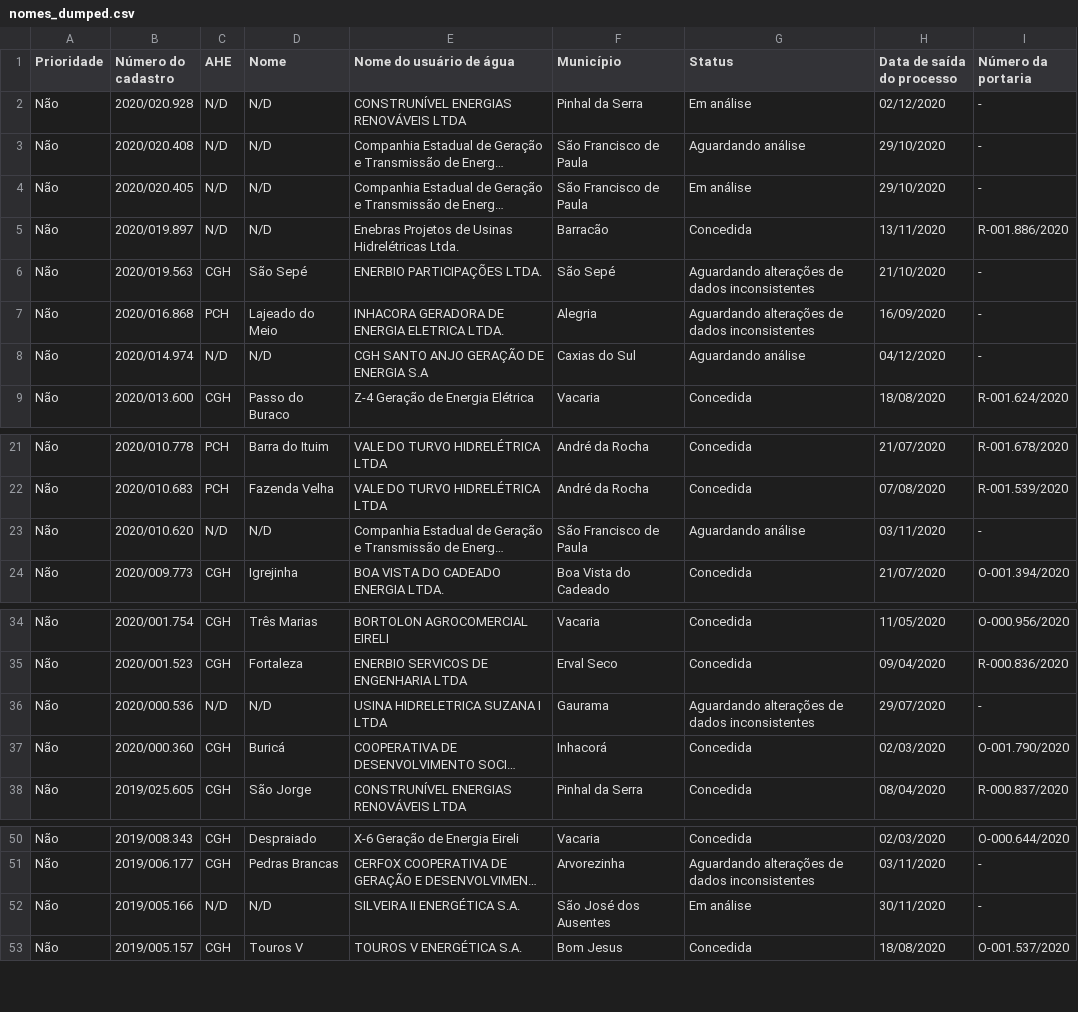
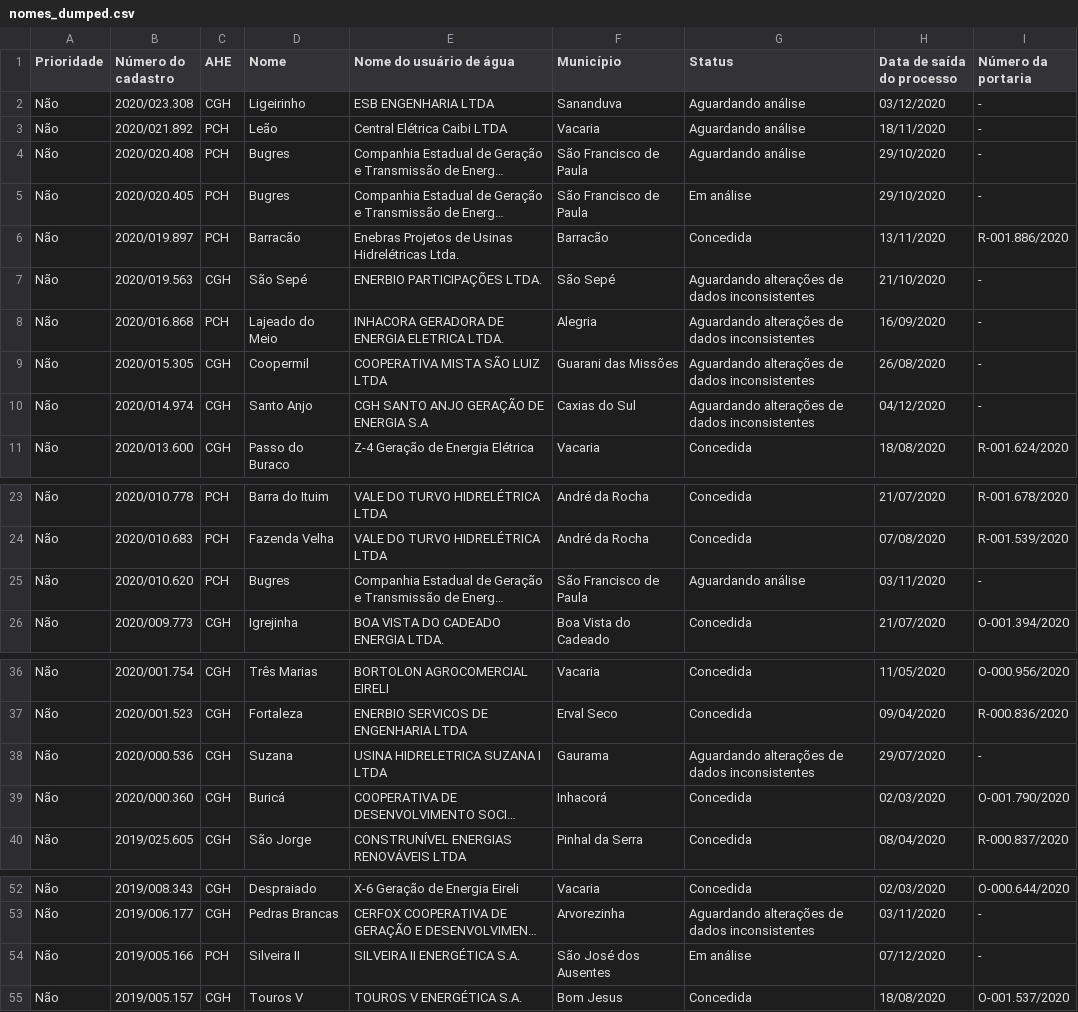
Before and after one commit to robertorolo/KML_from_SIOUT_csv, a CSV file: tabelas/nomes_dumped.csv, drawn as a sheet; only a part is shown, gaps mark what is left out; long unchanged cells end in …; removed rows and columns are numbered as before the commit, all else as after; the diff names each change by its address in the sheet, - before the commit and + after, or states it on an @@ line.

```diff
--- a/tabelas/nomes_dumped.csv
+++ b/tabelas/nomes_dumped.csv
-row 2: Não | 2020/020.928 | N/D | N/D | CONSTRUNÍVEL ENERGIAS RENOVÁVEIS LTDA | Pinhal da Serra | Em análise | 02/12/2020 | -
+row 2: Não | 2020/023.308 | CGH | Ligeirinho | ESB ENGENHARIA LTDA | Sananduva | Aguardando análise | 03/12/2020 | -
+row 3: Não | 2020/021.892 | PCH | Leão | Central Elétrica Caibi LTDA | Vacaria | Aguardando análise | 18/11/2020 | -
-C4:C6 (AHE): N/D
+C4:C6 (AHE): PCH
-D4:D5 (Nome): N/D
+D4:D5 (Nome): Bugres
-D6 (Nome): N/D
+D6 (Nome): Barracão
+row 9: Não | 2020/015.305 | CGH | Coopermil | COOPERATIVA MISTA SÃO LUIZ LTDA | Guarani das Missões | Aguardando alterações de dados inconsistentes | 26/08/2020 | -
-C10 (AHE): N/D
+C10 (AHE): CGH
-D10 (Nome): N/D
+D10 (Nome): Santo Anjo
-G10 (Status): Aguardando análise
+G10 (Status): Aguardando alterações de dados inconsistentes
-C25 (AHE): N/D
+C25 (AHE): PCH
-D25 (Nome): N/D
+D25 (Nome): Bugres
-C38 (AHE): N/D
+C38 (AHE): CGH
-D38 (Nome): N/D
+D38 (Nome): Suzana
-C54 (AHE): N/D
+C54 (AHE): PCH
-D54 (Nome): N/D
+D54 (Nome): Silveira II
-H54 (Data de saída do processo): 30/11/2020
+H54 (Data de saída do processo): 07/12/2020
```
Also changed, not shown: tabelas/nomes.csv.
